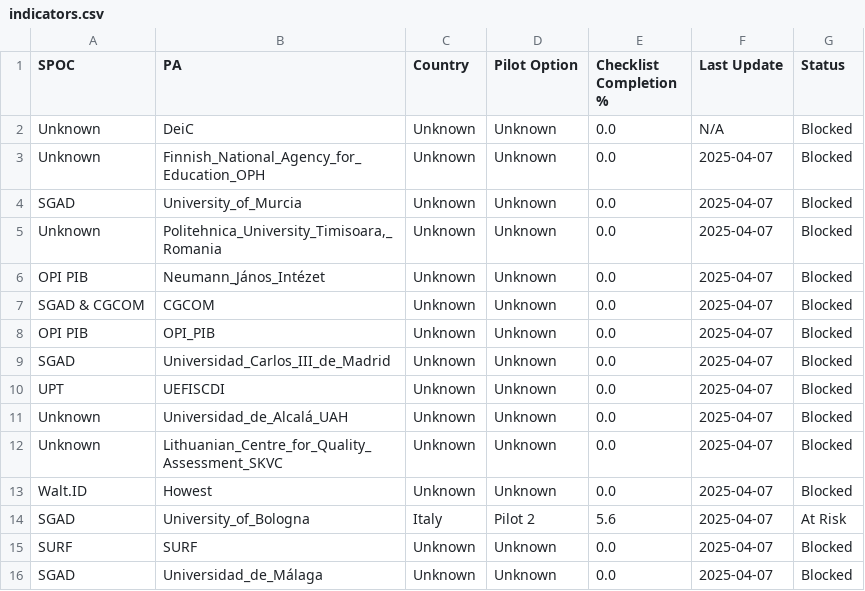
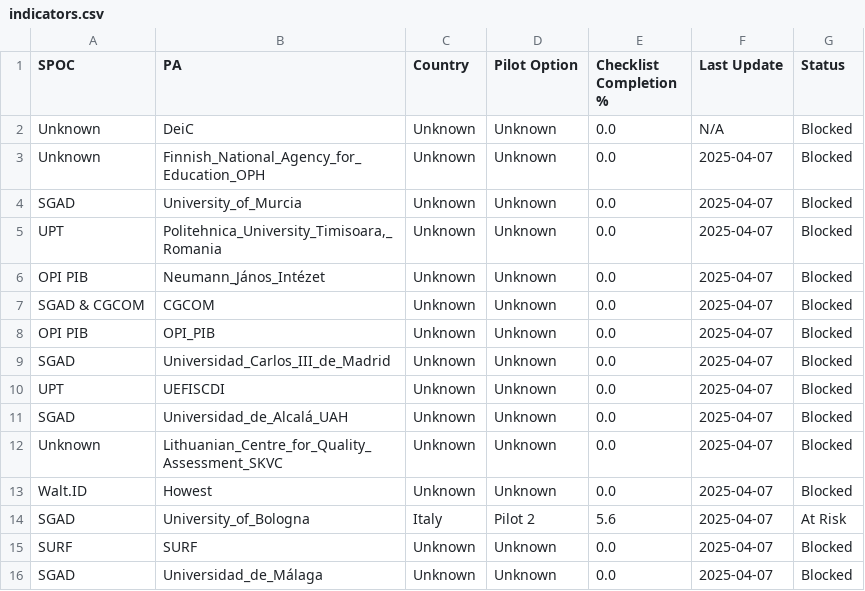
Before and after one commit to dc4eu/educational-pilot, a CSV file: piloting/OVERVIEW/indicators.csv, drawn as a sheet; only a part is shown.

```diff
--- a/piloting/OVERVIEW/indicators.csv
+++ b/piloting/OVERVIEW/indicators.csv
@@ -4,3 +4,3 @@ Unknown,Finnish_National_Agency_for_Education_OPH,Unknown,Unknown,0.0,2025-04-07
 SGAD,University_of_Murcia,Unknown,Unknown,0.0,2025-04-07,Blocked
-Unknown,"Politehnica_University_Timisoara,_Romania",Unknown,Unknown,0.0,2025-04-07,Blocked
+UPT,"Politehnica_University_Timisoara,_Romania",Unknown,Unknown,0.0,2025-04-07,Blocked
 OPI PIB,Neumann_János_Intézet,Unknown,Unknown,0.0,2025-04-07,Blocked
@@ -10,3 +10,3 @@ SGAD,Universidad_Carlos_III_de_Madrid,Unknown,Unknown,0.0,2025-04-07,Blocked
 UPT,UEFISCDI,Unknown,Unknown,0.0,2025-04-07,Blocked
-Unknown,Universidad_de_Alcalá_UAH,Unknown,Unknown,0.0,2025-04-07,Blocked
+SGAD,Universidad_de_Alcalá_UAH,Unknown,Unknown,0.0,2025-04-07,Blocked
 Unknown,Lithuanian_Centre_for_Quality_Assessment_SKVC,Unknown,Unknown,0.0,2025-04-07,Blocked
```
Also changed, not shown: 4 other files.
